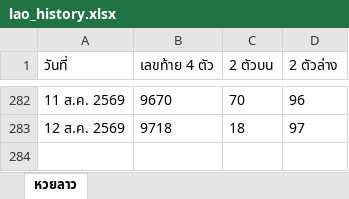
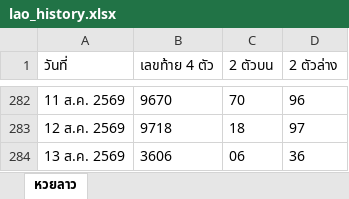
Before and after one commit to thitiphorn-data/lekdee-lao-lottery, an Excel workbook: lao_history.xlsx, sheet หวยลาว, drawn as a sheet; only a part is shown, gaps mark what is left out; values as stored, in another font and other column widths than the file's, no borders; the diff names each change by its address in the sheet, - before the commit and + after, or states it on an @@ line.

```diff
--- a/lao_history.xlsx (sheet หวยลาว)
+++ b/lao_history.xlsx (sheet หวยลาว)
+row 284: 13 ส.ค. 2569 | 3606 | 06 | 36
```
Also changed, not shown: hanoi_history.xlsx, 6 other files.
